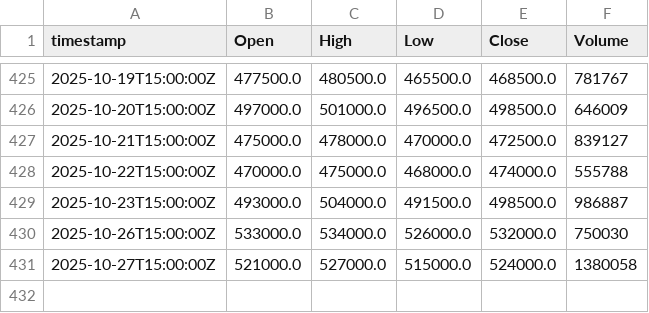
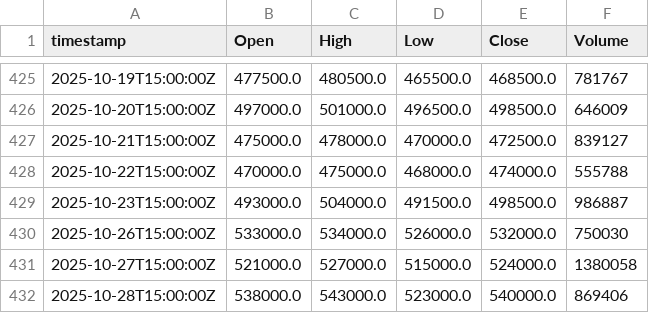
Before and after one commit to yjkim9670/dinya, a CSV file: data/history/000660_KS.csv, drawn as a sheet; only a part is shown, gaps mark what is left out; the diff names each change by its address in the sheet, - before the commit and + after, or states it on an @@ line.

```diff
--- a/data/history/000660_KS.csv
+++ b/data/history/000660_KS.csv
+row 432: 2025-10-28T15:00:00Z | 538000.0 | 543000.0 | 523000.0 | 540000.0 | 869406
```
Also changed, not shown: data/history/005930_KS.csv, data/history/133690_KS.csv, 2 other files.
